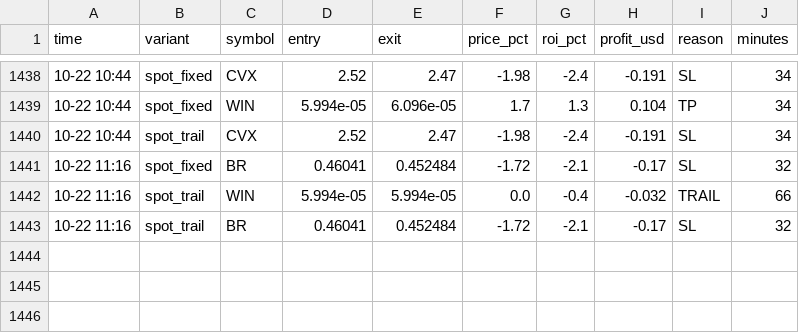
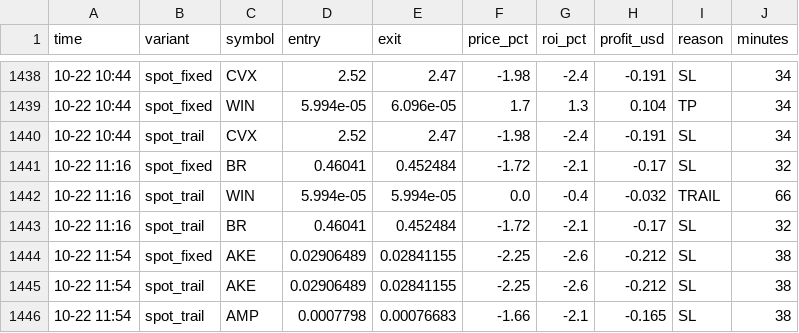
Before and after one commit to Ehsan2893/top1000.py, a CSV file: sim_trades.csv, drawn as a sheet; only a part is shown, gaps mark what is left out.

```diff
--- a/sim_trades.csv
+++ b/sim_trades.csv
@@ -1443 +1443,4 @@ time,variant,symbol,entry,exit,price_pct,roi_pct,profit_usd,reason,minutes
 10-22 11:16,spot_trail,BR,0.46041,0.452484,-1.72,-2.1,-0.17,SL,32
+10-22 11:54,spot_fixed,AKE,0.02906489,0.02841155,-2.25,-2.6,-0.212,SL,38
+10-22 11:54,spot_trail,AKE,0.02906489,0.02841155,-2.25,-2.6,-0.212,SL,38
+10-22 11:54,spot_trail,AMP,0.0007798,0.00076683,-1.66,-2.1,-0.165,SL,38
```
Also changed, not shown: 2 other files.
